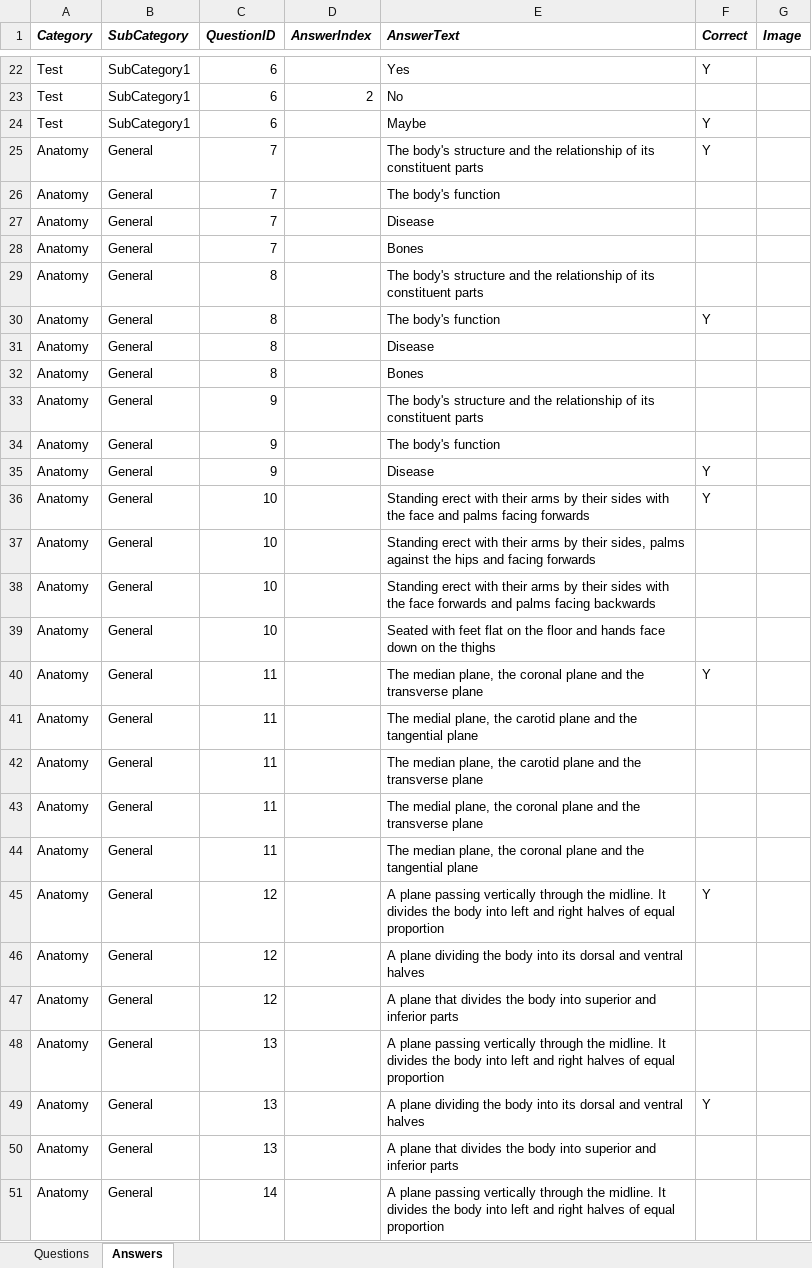
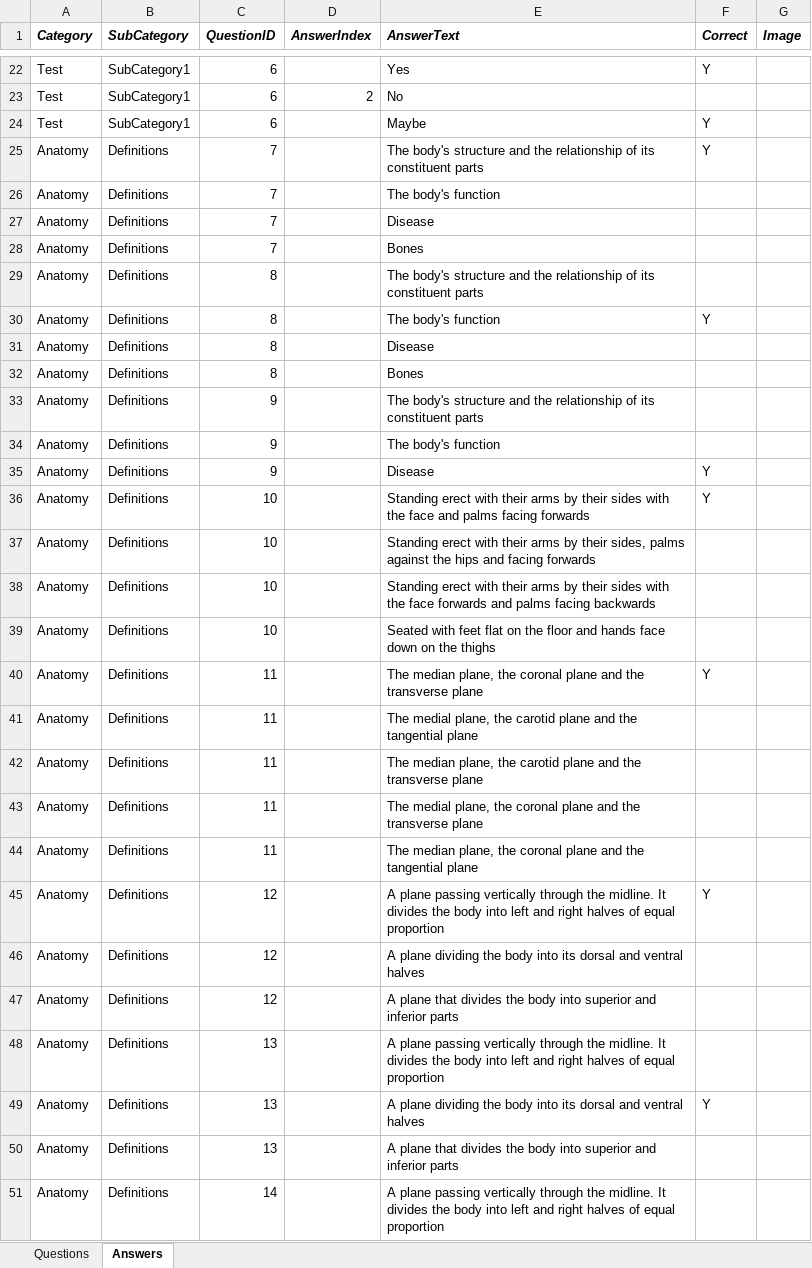
Before and after one commit to PuzzledFace/reviseR, an Excel workbook: www/anatomy.xlsx, sheet Answers, drawn as a sheet; only a part is shown, gaps mark what is left out; values as stored, in another font and other column widths than the file's, no borders; the diff covers the shown part only; the diff names each change by its address in the sheet, - before the commit and + after, or states it on an @@ line.

```diff
--- a/www/anatomy.xlsx (sheet Answers)
+++ b/www/anatomy.xlsx (sheet Answers)
-B25:B51 (SubCategory): General
+B25:B51 (SubCategory): Definitions
```
Also changed, not shown: other rows of this sheet, sheet Questions, 6 other files.
